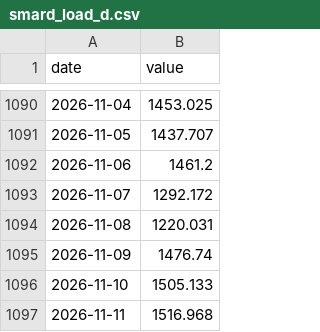
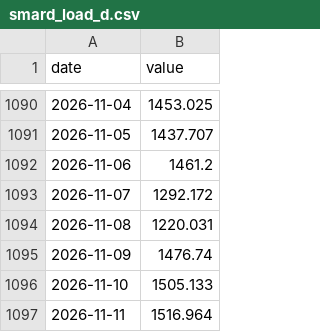
Before and after one commit to wfhungerland/konjunkturmonitor, a CSV file: data/static/smard_load_d.csv, drawn as a sheet; only a part is shown, gaps mark what is left out.

```diff
--- a/data/static/smard_load_d.csv
+++ b/data/static/smard_load_d.csv
@@ -1096,2 +1096,2 @@ date,value
 2026-11-10,1505.133
-2026-11-11,1516.968
+2026-11-11,1516.964
```
Also changed, not shown: 2 other files.
